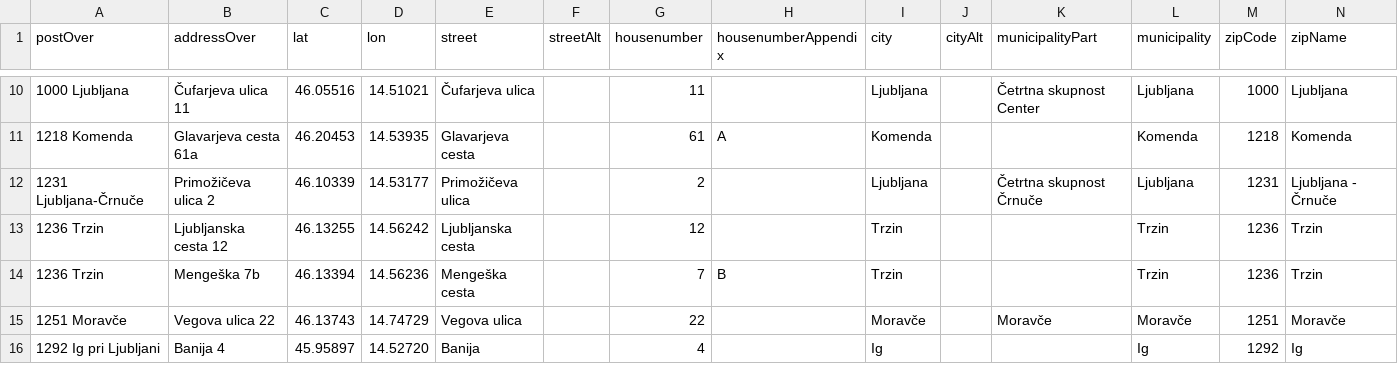
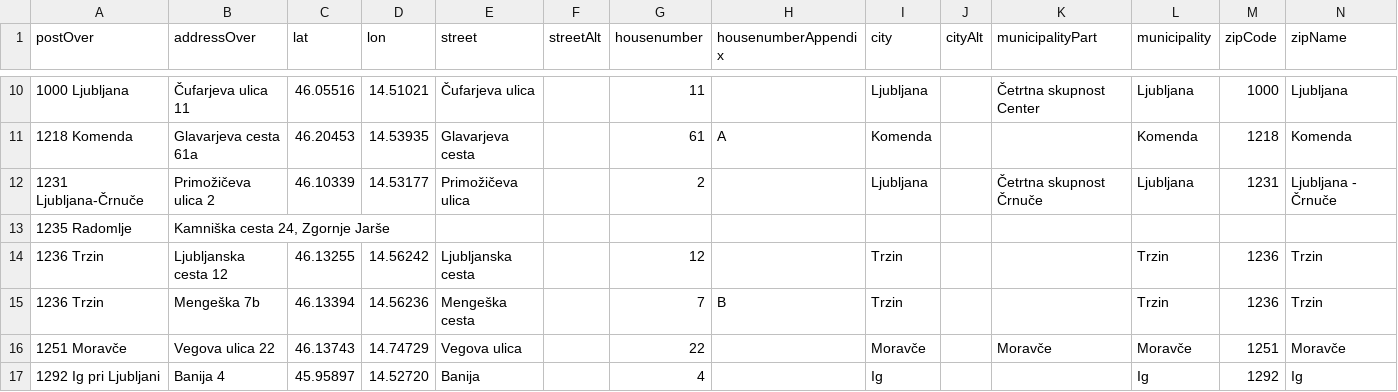
Before and after one commit to sledilnik/zdravniki-data, a CSV file: gurs/addresses-overrides-geocoded.csv, drawn as a sheet; only a part is shown, gaps mark what is left out; rows hold the shown columns only; the diff names each change by its address in the sheet, - before the commit and + after, or states it on an @@ line.

```diff
--- a/gurs/addresses-overrides-geocoded.csv
+++ b/gurs/addresses-overrides-geocoded.csv
+row 13: 1235 Radomlje | Kamniška cesta 24, Zgornje Jarše
```
